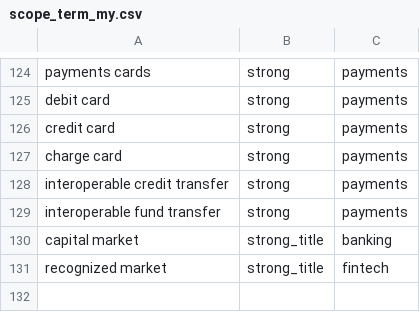
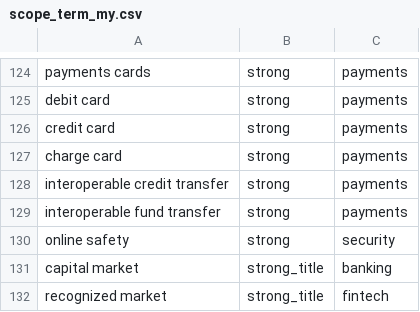
Before and after one commit to dannyota/banhmi, a CSV file: deploy/seed/scope_term_my.csv, drawn as a sheet; only a part is shown, gaps mark what is left out; the diff names each change by its address in the sheet, - before the commit and + after, or states it on an @@ line.

Commit message:
fix(bnm): match Liferay-suffixed PDF links; scope the Online Safety Act
BNM's CMS appends a UUID path segment and query string after .pdf on
~117 older documents; the link regex required URLs to end at .pdf and
silently skipped them all — including the Outsourcing PD golden cases
expected. Allowing the optional suffix recovers 93 documents (34 in
scope, ingested). Add 'online safety' to the MY scope vocabulary: the
Online Safety Act 2025 (Act 866, gazetted, verified on lom.agc.gov.my)
was discovered but rejected as out-of-scope. Golden set: PD-IOP was a
fabricated doc_number (the real interoperability framework was already
indexed) — repointed; new Act 866 case added; consolidated PDPA (Act
709) was verified already present.

```diff
--- a/deploy/seed/scope_term_my.csv
+++ b/deploy/seed/scope_term_my.csv
+row 130: online safety | strong | security
```
Also changed, not shown: 3 other files.
